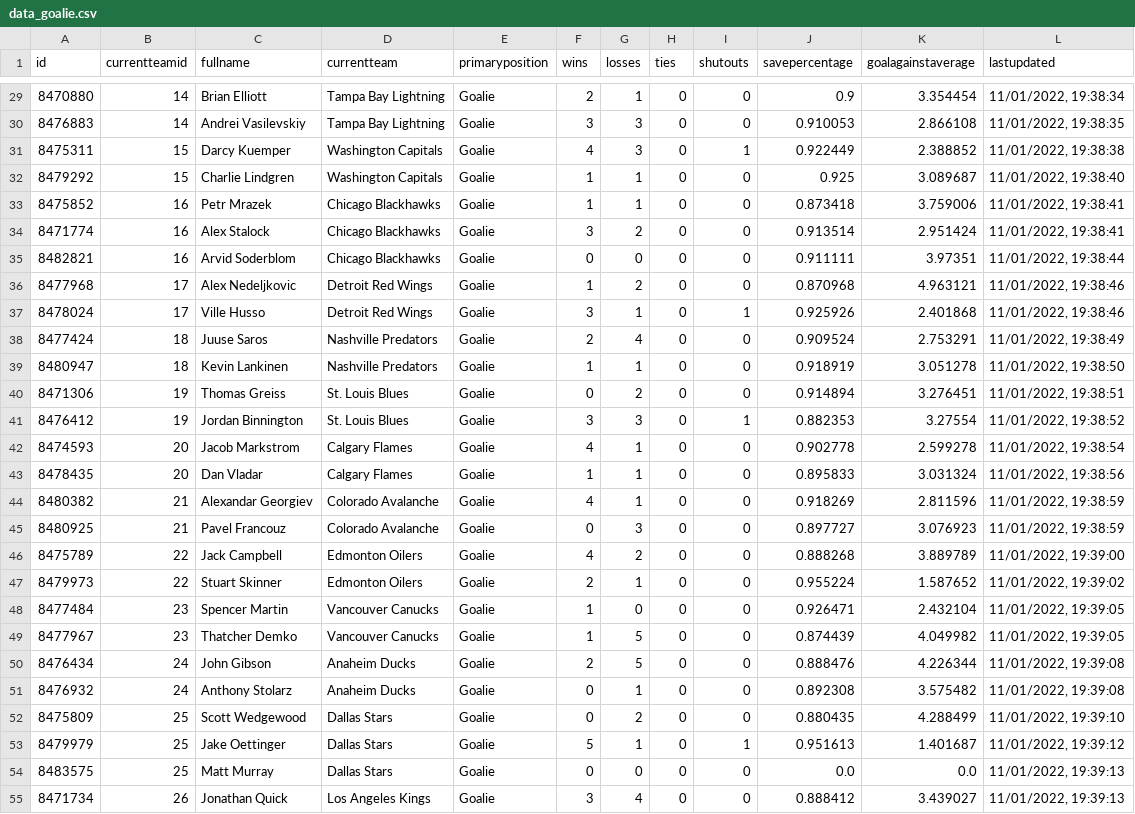
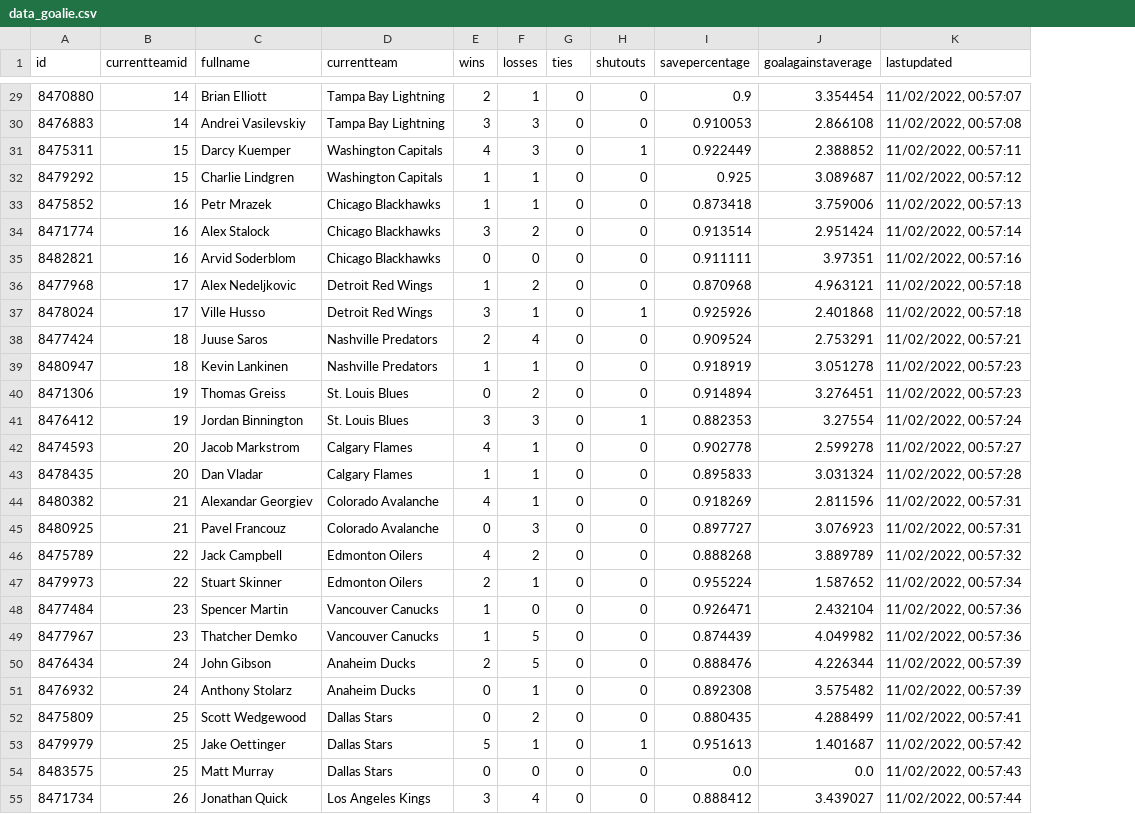
Before and after one commit to BBTimeless/pyhl-public, a CSV file: static/data/data_goalie.csv, drawn as a sheet; only a part is shown, gaps mark what is left out; removed rows and columns are numbered as before the commit, all else as after; the diff covers the shown part only; the diff names each change by its address in the sheet, - before the commit and + after, or states it on an @@ line.

```diff
--- a/static/data/data_goalie.csv
+++ b/static/data/data_goalie.csv
-column E (primaryposition), rows 29-55: all Goalie
-K29 (lastupdated): 11/01/2022, 19:38:34
+K29 (lastupdated): 11/02/2022, 00:57:07
-K30 (lastupdated): 11/01/2022, 19:38:35
+K30 (lastupdated): 11/02/2022, 00:57:08
-K31 (lastupdated): 11/01/2022, 19:38:38
+K31 (lastupdated): 11/02/2022, 00:57:11
-K32 (lastupdated): 11/01/2022, 19:38:40
+K32 (lastupdated): 11/02/2022, 00:57:12
-K33 (lastupdated): 11/01/2022, 19:38:41
+K33 (lastupdated): 11/02/2022, 00:57:13
-K34 (lastupdated): 11/01/2022, 19:38:41
+K34 (lastupdated): 11/02/2022, 00:57:14
-K35 (lastupdated): 11/01/2022, 19:38:44
+K35 (lastupdated): 11/02/2022, 00:57:16
-K36:K37 (lastupdated): 11/01/2022, 19:38:46
+K36:K37 (lastupdated): 11/02/2022, 00:57:18
-K38 (lastupdated): 11/01/2022, 19:38:49
+K38 (lastupdated): 11/02/2022, 00:57:21
-K39 (lastupdated): 11/01/2022, 19:38:50
+K39 (lastupdated): 11/02/2022, 00:57:23
-K40 (lastupdated): 11/01/2022, 19:38:51
+K40 (lastupdated): 11/02/2022, 00:57:23
-K41 (lastupdated): 11/01/2022, 19:38:52
+K41 (lastupdated): 11/02/2022, 00:57:24
-K42 (lastupdated): 11/01/2022, 19:38:54
+K42 (lastupdated): 11/02/2022, 00:57:27
-K43 (lastupdated): 11/01/2022, 19:38:56
+K43 (lastupdated): 11/02/2022, 00:57:28
-K44:K45 (lastupdated): 11/01/2022, 19:38:59
+K44:K45 (lastupdated): 11/02/2022, 00:57:31
-K46 (lastupdated): 11/01/2022, 19:39:00
+K46 (lastupdated): 11/02/2022, 00:57:32
-K47 (lastupdated): 11/01/2022, 19:39:02
+K47 (lastupdated): 11/02/2022, 00:57:34
-K48:K49 (lastupdated): 11/01/2022, 19:39:05
+K48:K49 (lastupdated): 11/02/2022, 00:57:36
-K50:K51 (lastupdated): 11/01/2022, 19:39:08
+K50:K51 (lastupdated): 11/02/2022, 00:57:39
-K52 (lastupdated): 11/01/2022, 19:39:10
+K52 (lastupdated): 11/02/2022, 00:57:41
-K53 (lastupdated): 11/01/2022, 19:39:12
+K53 (lastupdated): 11/02/2022, 00:57:42
-K54 (lastupdated): 11/01/2022, 19:39:13
+K54 (lastupdated): 11/02/2022, 00:57:43
-K55 (lastupdated): 11/01/2022, 19:39:13
+K55 (lastupdated): 11/02/2022, 00:57:44
```
Also changed, not shown: 1 added row, 1 removed row and 45 edited cells elsewhere in this file, static/data/data_skater.csv, static/data/data_teams.csv, 2 other files.
